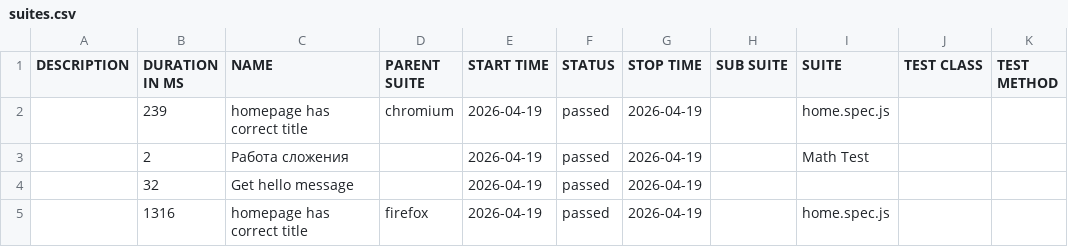
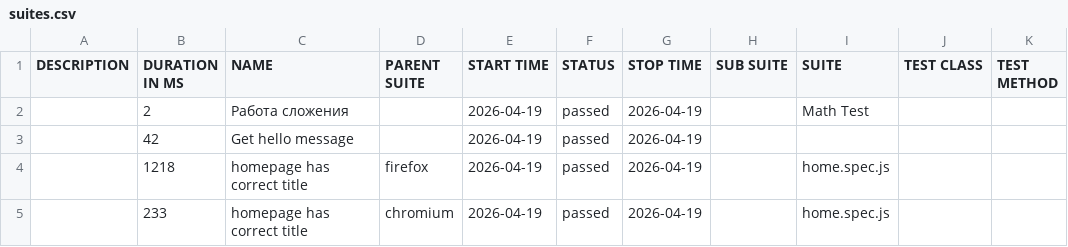
Before and after one commit to Z1raelRam/Lab6ATBP, a CSV file: data/suites.csv, drawn as a sheet.

```diff
--- a/data/suites.csv
+++ b/data/suites.csv
@@ -1,5 +1,5 @@
 "DESCRIPTION","DURATION IN MS","NAME","PARENT SUITE","START TIME","STATUS","STOP TIME","SUB SUITE","SUITE","TEST CLASS","TEST METHOD"
-"","239","homepage has correct title","chromium","2026-04-19","passed","2026-04-19","","home.spec.js","",""
 "","2","Работа сложения","","2026-04-19","passed","2026-04-19","","Math Test","",""
-"","32","Get hello message","","2026-04-19","passed","2026-04-19","","","",""
-"","1316","homepage has correct title","firefox","2026-04-19","passed","2026-04-19","","home.spec.js","",""
+"","42","Get hello message","","2026-04-19","passed","2026-04-19","","","",""
+"","1218","homepage has correct title","firefox","2026-04-19","passed","2026-04-19","","home.spec.js","",""
+"","233","homepage has correct title","chromium","2026-04-19","passed","2026-04-19","","home.spec.js","",""
```
Also changed, not shown: 29 other files.
